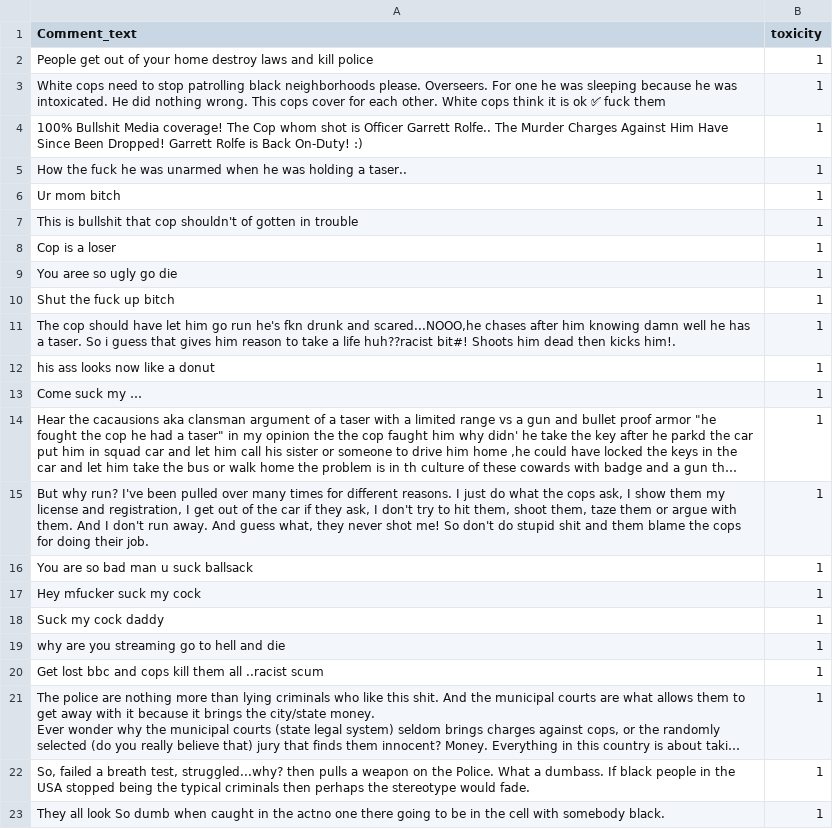
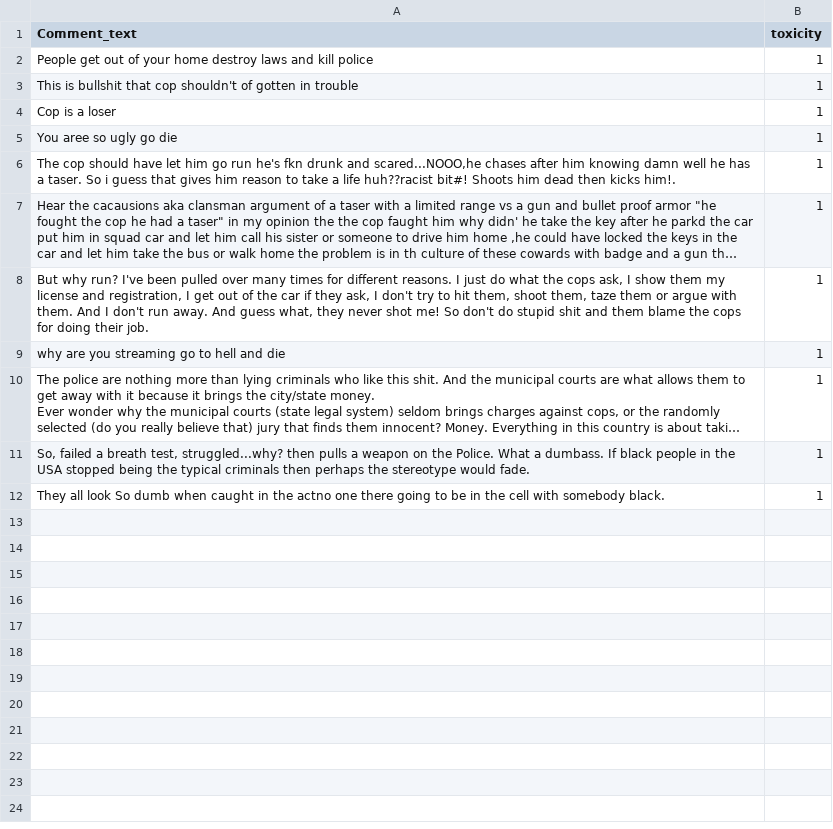
Before and after one commit to Praneethnairy/Toxic-comment-filtering-NLP-Youtube-comments-filter, a CSV file: Output.csv, drawn as a sheet; long unchanged cells end in …; the diff names each change by its address in the sheet, - before the commit and + after, or states it on an @@ line.

```diff
--- a/Output.csv
+++ b/Output.csv
-row 3: White cops need to stop patrolling black neighborhoods please. Overseers. For one he was sleeping because he was intoxicated. He did nothing wrong. This cops cover for each other. White cops think it is ok ✅ fuck them | 1
-row 4: 100% Bullshit Media coverage! The Cop whom shot is Officer Garrett Rolfe.. The Murder Charges Against Him Have Since Been Dropped! Garrett Rolfe is Back On-Duty! :) | 1
-row 5: How the fuck he was unarmed when he was holding a taser.. | 1
-row 6: Ur mom bitch | 1
-row 10: Shut the fuck up bitch | 1
-row 12: his ass looks now like a donut | 1
-row 13: Come suck my … | 1
-row 16: You are so bad man u suck ballsack | 1
-row 17: Hey mfucker suck my cock | 1
-row 18: Suck my cock daddy | 1
-row 20: Get lost bbc and cops kill them all ..racist scum | 1
```
Also changed, not shown: 1 other file.
